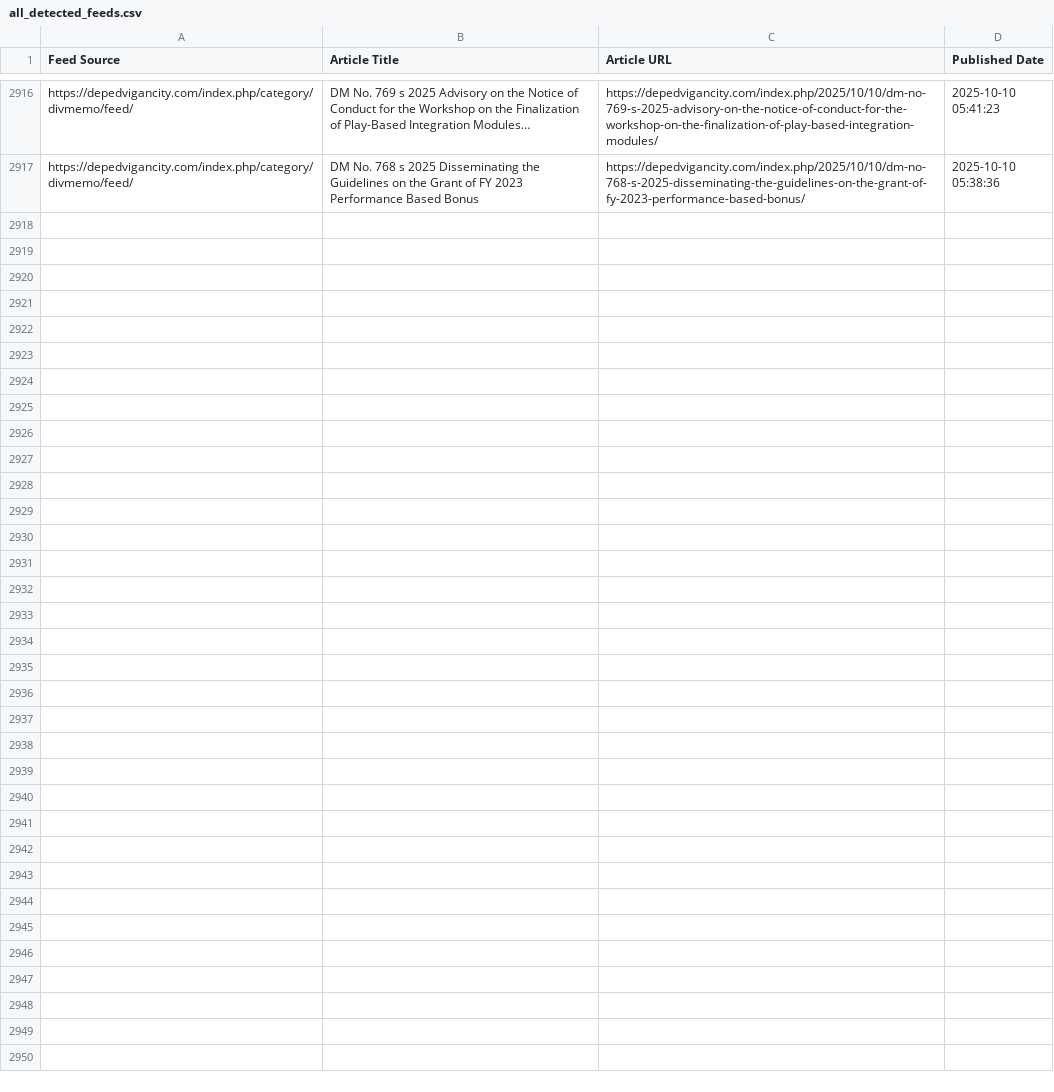
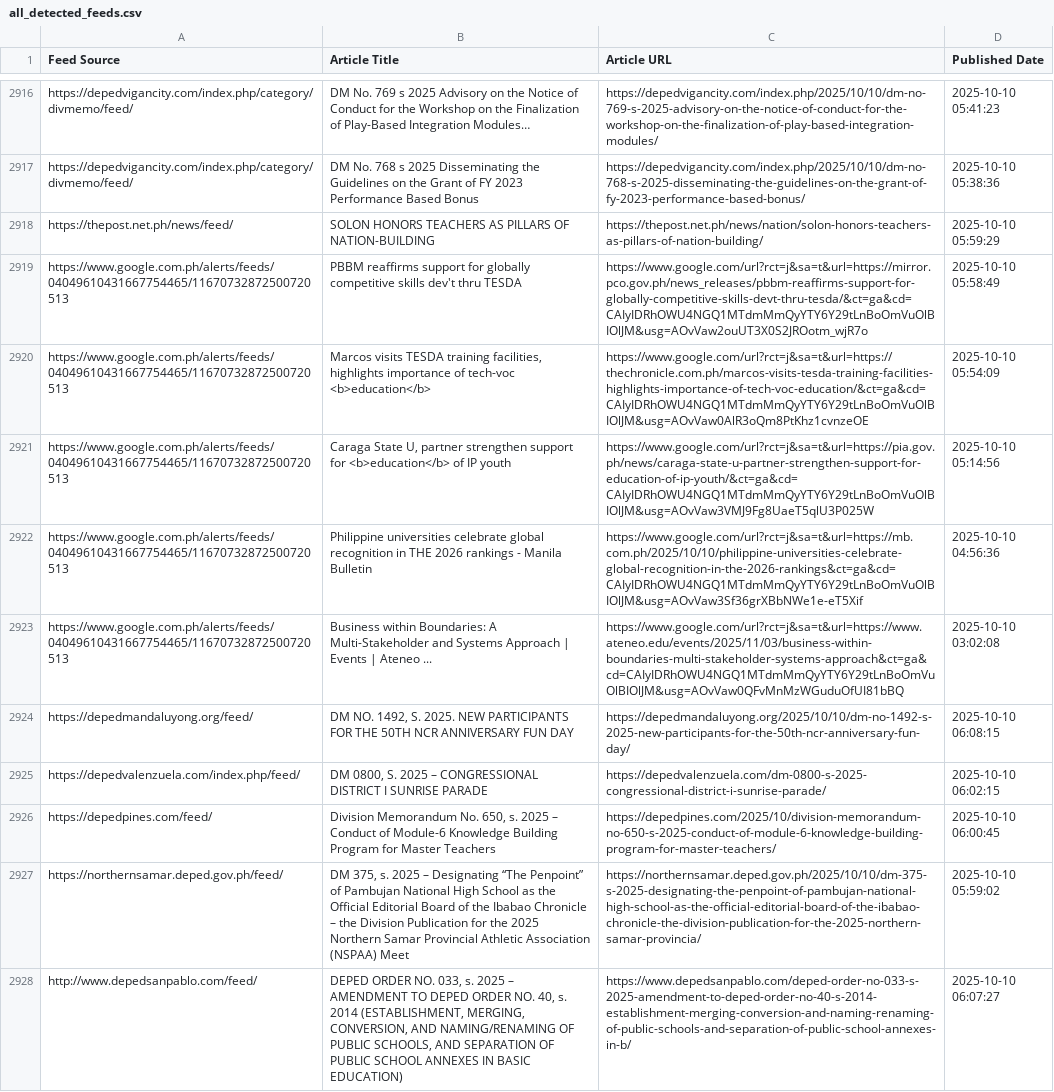
Before and after one commit to mabagarlene/bettermark, a CSV file: all_detected_feeds.csv, drawn as a sheet; only a part is shown, gaps mark what is left out; the diff names each change by its address in the sheet, - before the commit and + after, or states it on an @@ line.

Commit message:
Update feed data - 2025-10-10 06:09:55 UTC

```diff
--- a/all_detected_feeds.csv
+++ b/all_detected_feeds.csv
+row 2918: https://thepost.net.ph/news/feed/ | SOLON HONORS TEACHERS AS PILLARS OF NATION-BUILDING | https://thepost.net.ph/news/nation/solon-honors-teachers-as-pillars-of-nation-building/ | 2025-10-10 05:59:29
+row 2919: https://www.google.com.ph/alerts/feeds/04049610431667754465/11670732872500720513 | PBBM reaffirms support for globally competitive skills dev't thru TESDA | https://www.google.com/url?rct=j&sa=t&url=https://mirror.pco.gov.ph/news_releases/pbbm-reaffirms-support-for-globally-competitive-skills-devt-thru-tesda/&ct=ga&cd=CAIyIDRhOWU4NGQ1MTdmMmQyYTY6Y29tLnBoOmVuOlBIOlJM&usg=AOvVaw2ouUT3X0S2JROotm_wjR7o | 2025-10-10 05:58:49
+row 2920: https://www.google.com.ph/alerts/feeds/04049610431667754465/11670732872500720513 | Marcos visits TESDA training facilities, highlights importance of tech-voc <b>education</b> | https://www.google.com/url?rct=j&sa=t&url=https://thechronicle.com.ph/marcos-visits-tesda-training-facilities-highlights-importance-of-tech-voc-education/&ct=ga&cd=CAIyIDRhOWU4NGQ1MTdmMmQyYTY6Y29tLnBoOmVuOlBIOlJM&usg=AOvVaw0AlR3oQm8PtKhz1cvnzeOE | 2025-10-10 05:54:09
+row 2921: https://www.google.com.ph/alerts/feeds/04049610431667754465/11670732872500720513 | Caraga State U, partner strengthen support for <b>education</b> of IP youth | https://www.google.com/url?rct=j&sa=t&url=https://pia.gov.ph/news/caraga-state-u-partner-strengthen-support-for-education-of-ip-youth/&ct=ga&cd=CAIyIDRhOWU4NGQ1MTdmMmQyYTY6Y29tLnBoOmVuOlBIOlJM&usg=AOvVaw3VMJ9Fg8UaeT5qlU3P025W | 2025-10-10 05:14:56
+row 2922: https://www.google.com.ph/alerts/feeds/04049610431667754465/11670732872500720513 | Philippine universities celebrate global recognition in THE 2026 rankings - Manila Bulletin | https://www.google.com/url?rct=j&sa=t&url=https://mb.com.ph/2025/10/10/philippine-universities-celebrate-global-recognition-in-the-2026-rankings&ct=ga&cd=CAIyIDRhOWU4NGQ1MTdmMmQyYTY6Y29tLnBoOmVuOlBIOlJM&usg=AOvVaw3Sf36grXBbNWe1e-eT5Xif | 2025-10-10 04:56:36
+row 2923: https://www.google.com.ph/alerts/feeds/04049610431667754465/11670732872500720513 | Business within Boundaries: A Multi-Stakeholder and Systems Approach | Events | Ateneo ... | https://www.google.com/url?rct=j&sa=t&url=https://www.ateneo.edu/events/2025/11/03/business-within-boundaries-multi-stakeholder-systems-approach&ct=ga&cd=CAIyIDRhOWU4NGQ1MTdmMmQyYTY6Y29tLnBoOmVuOlBIOlJM&usg=AOvVaw0QFvMnMzWGuduOfUI81bBQ | 2025-10-10 03:02:08
+row 2924: https://depedmandaluyong.org/feed/ | DM NO. 1492, S. 2025. NEW PARTICIPANTS FOR THE 50TH NCR ANNIVERSARY FUN DAY | https://depedmandaluyong.org/2025/10/10/dm-no-1492-s-2025-new-participants-for-the-50th-ncr-anniversary-fun-day/ | 2025-10-10 06:08:15
+row 2925: https://depedvalenzuela.com/index.php/feed/ | DM 0800, S. 2025 – CONGRESSIONAL DISTRICT I SUNRISE PARADE | https://depedvalenzuela.com/dm-0800-s-2025-congressional-district-i-sunrise-parade/ | 2025-10-10 06:02:15
+row 2926: https://depedpines.com/feed/ | Division Memorandum No. 650, s. 2025 – Conduct of Module-6 Knowledge Building Program for Master Teachers | https://depedpines.com/2025/10/division-memorandum-no-650-s-2025-conduct-of-module-6-knowledge-building-program-for-master-teachers/ | 2025-10-10 06:00:45
+row 2927: https://northernsamar.deped.gov.ph/feed/ | DM 375, s. 2025 – Designating “The Penpoint” of Pambujan National High School as the Official Editorial Board of the Ibabao Chronicle – the Division Publication for the 2025 Northern Samar Provincial Athletic Association (NSPAA) Meet | https://northernsamar.deped.gov.ph/2025/10/10/dm-375-s-2025-designating-the-penpoint-of-pambujan-national-high-school-as-the-official-editorial-board-of-the-ibabao-chronicle-the-division-publication-for-the-2025-northern-samar-provincia/ | 2025-10-10 05:59:02
+row 2928: http://www.depedsanpablo.com/feed/ | DEPED ORDER NO. 033, s. 2025 – AMENDMENT TO DEPED ORDER NO. 40, s. 2014 (ESTABLISHMENT, MERGING, CONVERSION, AND NAMING/RENAMING OF PUBLIC SCHOOLS, AND SEPARATION OF PUBLIC SCHOOL ANNEXES IN BASIC EDUCATION) | https://www.depedsanpablo.com/deped-order-no-033-s-2025-amendment-to-deped-order-no-40-s-2014-establishment-merging-conversion-and-naming-renaming-of-public-schools-and-separation-of-public-school-annexes-in-b/ | 2025-10-10 06:07:27
```
